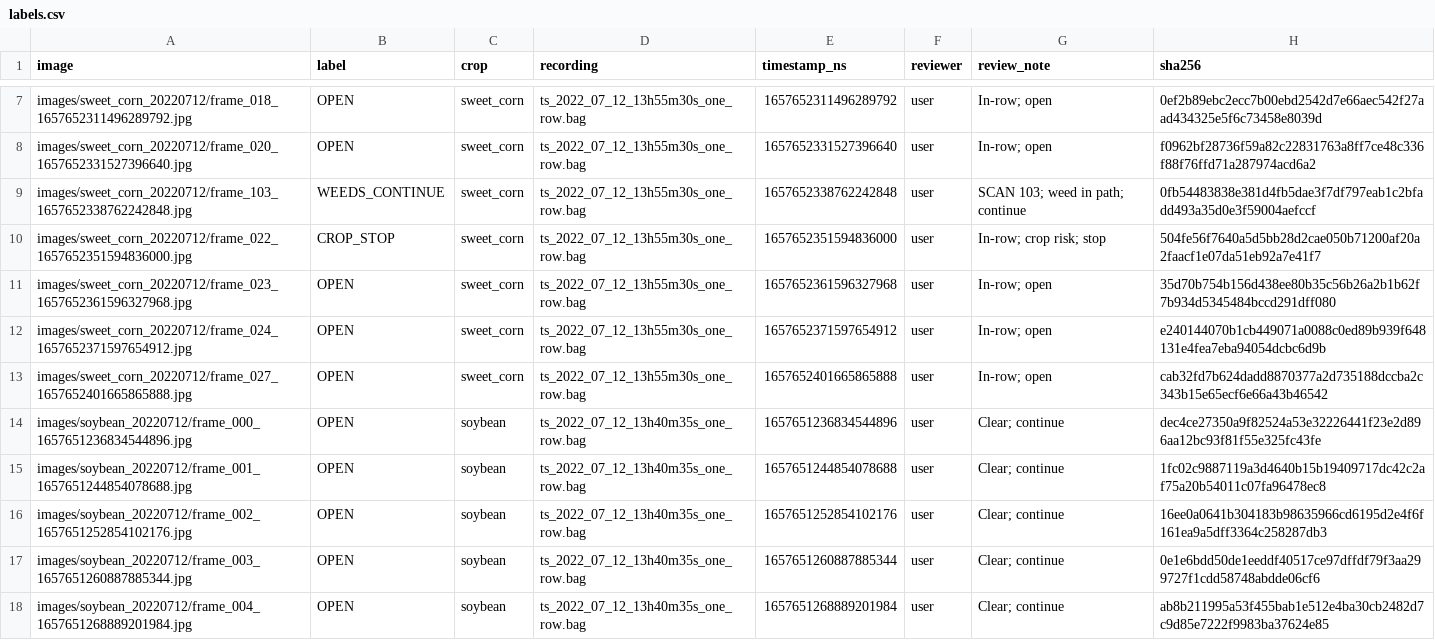
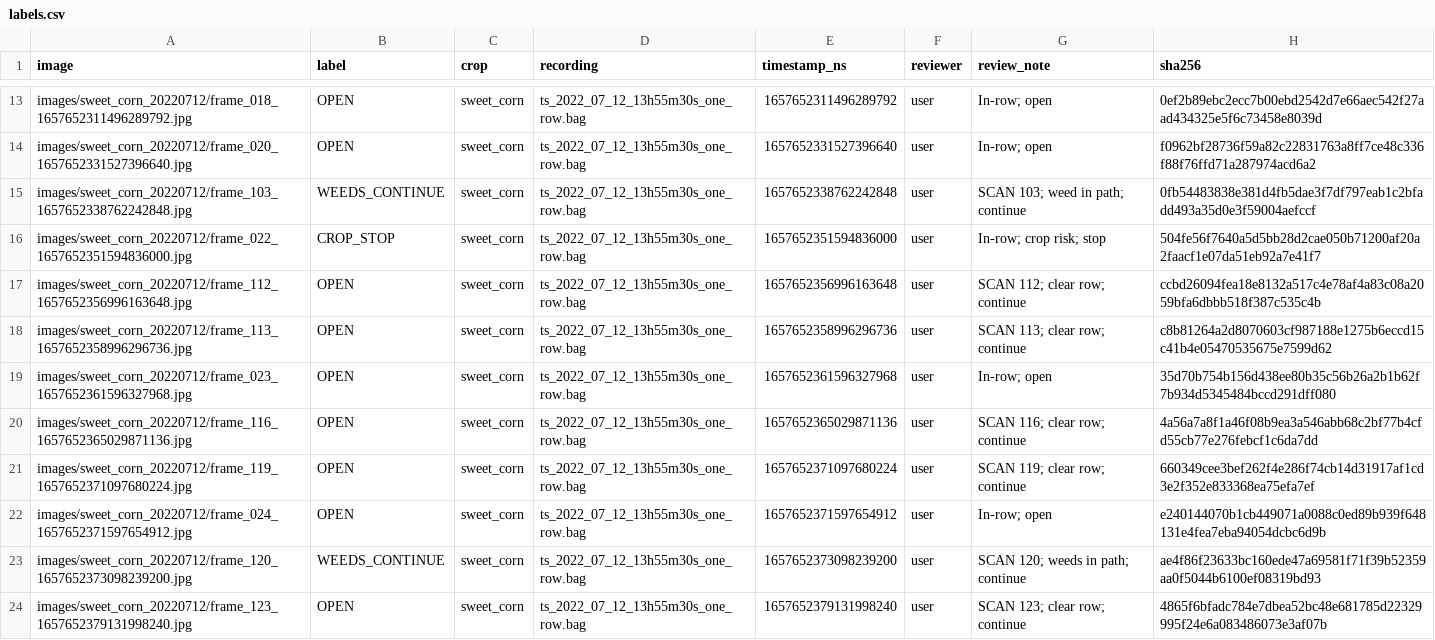
Before and after one commit to ajumpa/dtwhack, a CSV file: pilot_data/row_decisions/labels.csv, drawn as a sheet; only a part is shown, gaps mark what is left out; the shorter side is filled out with more unchanged rows; the diff covers the shown part only; the diff names each change by its address in the sheet, - before the commit and + after, or states it on an @@ line.

Commit message:
Add newly reviewed sweet-corn row frames

```diff
--- a/pilot_data/row_decisions/labels.csv
+++ b/pilot_data/row_decisions/labels.csv
+row 17: images/sweet_corn_20220712/frame_112_1657652356996163648.jpg | OPEN | sweet_corn | ts_2022_07_12_13h55m30s_one_row.bag | 1657652356996163648 | user | SCAN 112; clear row; continue | ccbd26094fea18e8132a517c4e78af4a83c08a2059bfa6dbbb518f387c535c4b
+row 18: images/sweet_corn_20220712/frame_113_1657652358996296736.jpg | OPEN | sweet_corn | ts_2022_07_12_13h55m30s_one_row.bag | 1657652358996296736 | user | SCAN 113; clear row; continue | c8b81264a2d8070603cf987188e1275b6eccd15c41b4e05470535675e7599d62
+row 20: images/sweet_corn_20220712/frame_116_1657652365029871136.jpg | OPEN | sweet_corn | ts_2022_07_12_13h55m30s_one_row.bag | 1657652365029871136 | user | SCAN 116; clear row; continue | 4a56a7a8f1a46f08b9ea3a546abb68c2bf77b4cfd55cb77e276febcf1c6da7dd
+row 21: images/sweet_corn_20220712/frame_119_1657652371097680224.jpg | OPEN | sweet_corn | ts_2022_07_12_13h55m30s_one_row.bag | 1657652371097680224 | user | SCAN 119; clear row; continue | 660349cee3bef262f4e286f74cb14d31917af1cd3e2f352e833368ea75efa7ef
+row 23: images/sweet_corn_20220712/frame_120_1657652373098239200.jpg | WEEDS_CONTINUE | sweet_corn | ts_2022_07_12_13h55m30s_one_row.bag | 1657652373098239200 | user | SCAN 120; weeds in path; continue | ae4f86f23633bc160ede47a69581f71f39b52359aa0f5044b6100ef08319bd93
+row 24: images/sweet_corn_20220712/frame_123_1657652379131998240.jpg | OPEN | sweet_corn | ts_2022_07_12_13h55m30s_one_row.bag | 1657652379131998240 | user | SCAN 123; clear row; continue | 4865f6bfadc784e7dbea52bc48e681785d22329995f24e6a083486073e3af07b
```
Also changed, not shown: 12 added rows elsewhere in this file, 21 other files.
